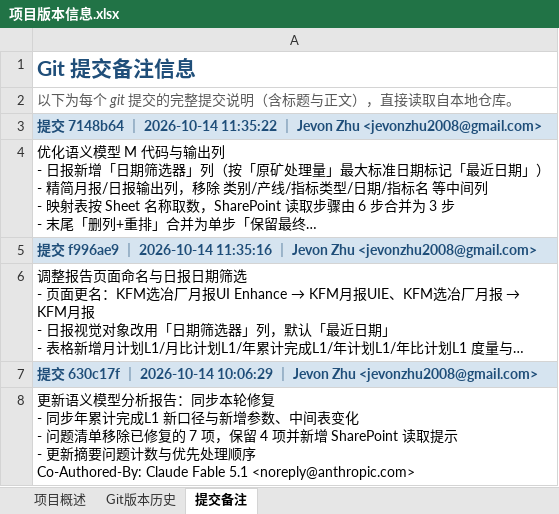
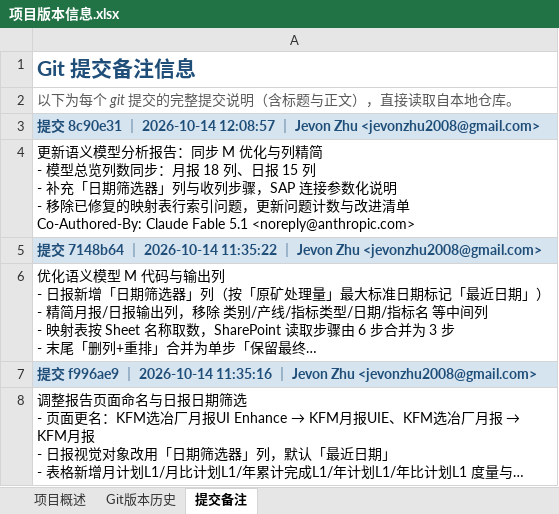
Before and after one commit to jevonzhu2008-star/CMOC, an Excel workbook: 项目版本信息.xlsx, sheet 提交备注, drawn as a sheet; only a part is shown; the shorter side is filled out with more unchanged rows; long unchanged cells end in …; values as stored, in another font and other column widths than the file's, no borders; ↵ is a line break in a cell; the diff names each change by its address in the sheet, - before the commit and + after, or states it on an @@ line.

```diff
--- a/项目版本信息.xlsx (sheet 提交备注)
+++ b/项目版本信息.xlsx (sheet 提交备注)
+row 3: 提交 8c90e31 ｜ 2026-10-14 12:08:57 ｜ Jevon Zhu <jevonzhu2008@gmail.com>
+row 4: 更新语义模型分析报告：同步 M 优化与列精简 ↵ - 模型总览列数同步：月报 18 列、日报 15 列 ↵ - 补充「日期筛选器」列与收列步骤，SAP 连接参数化说明 ↵ - 移除已修复的映射表行索引问题，更新问题计数与改进清单 ↵ Co-Authored-By: Claude Fable 5.1 <noreply@anthropic.com>
```
Also changed, not shown: sheet Git版本历史.
